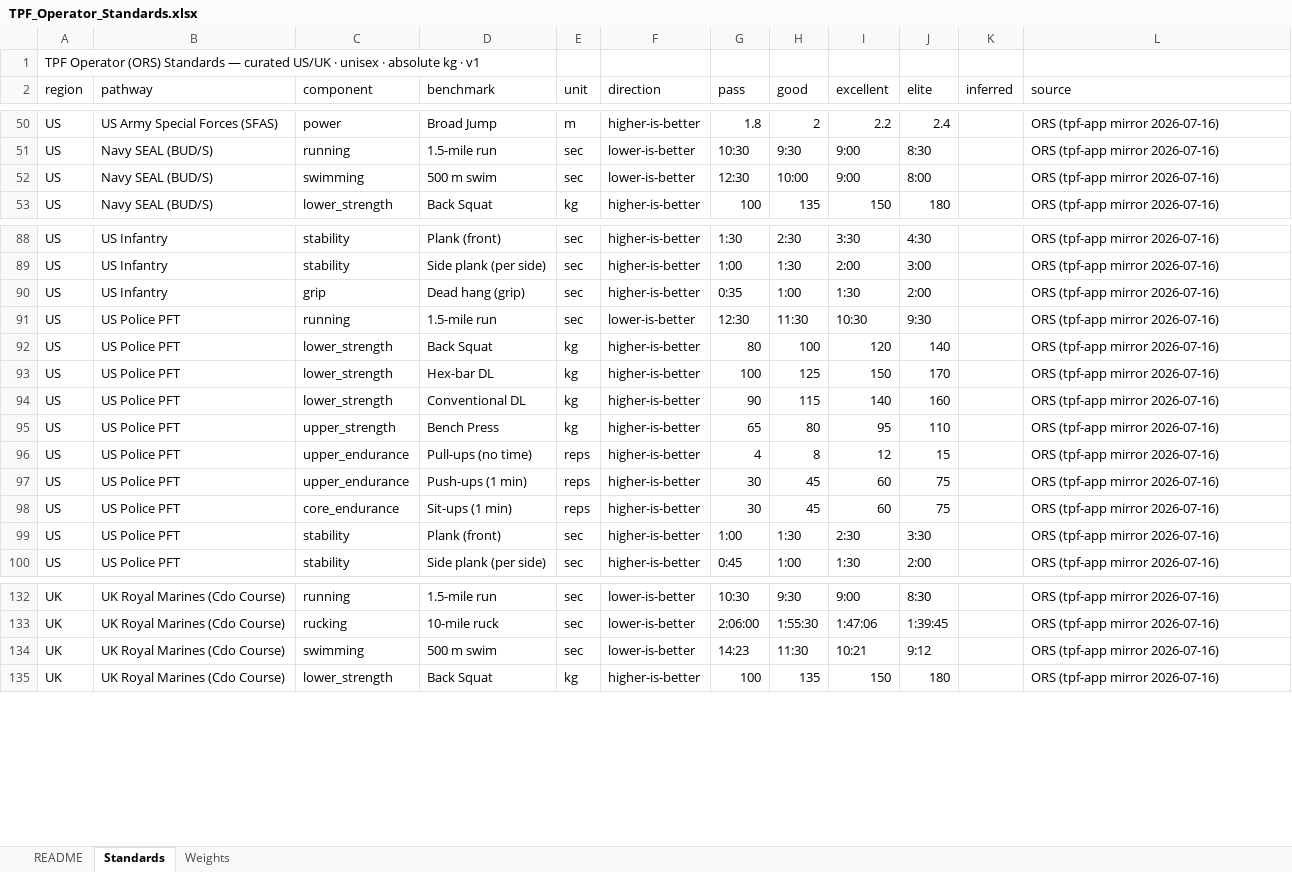
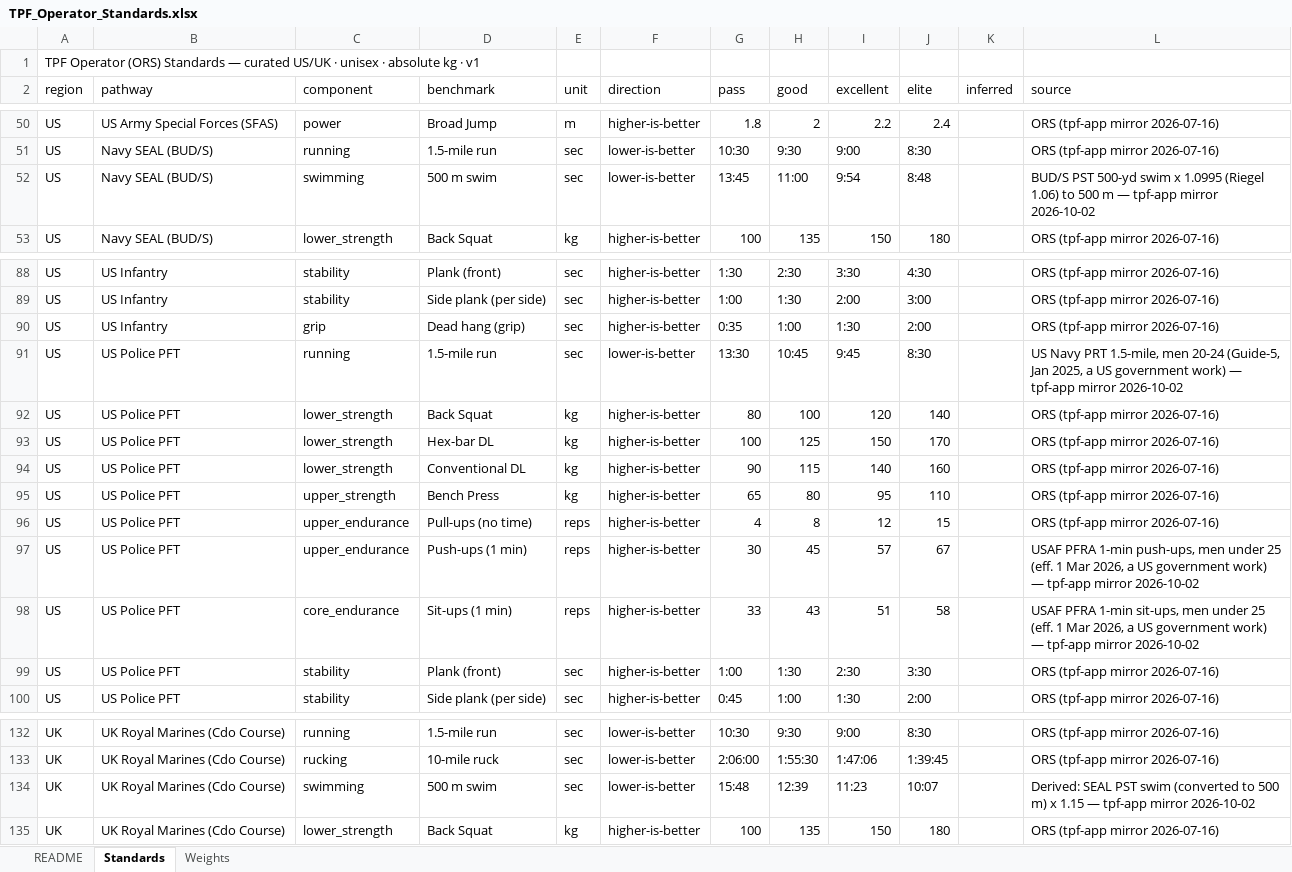
Before and after one commit to TGW7/TPFBenchmark, an Excel workbook: config/standards/TPF_Operator_Standards.xlsx, sheet Standards, drawn as a sheet; only a part is shown, gaps mark what is left out; values as stored, in another font and other column widths than the file's, no borders; the diff names each change by its address in the sheet, - before the commit and + after, or states it on an @@ line.

```diff
--- a/config/standards/TPF_Operator_Standards.xlsx (sheet Standards)
+++ b/config/standards/TPF_Operator_Standards.xlsx (sheet Standards)
-G52 (pass): 12:30
+G52 (pass): 13:45
-H52 (good): 10:00
+H52 (good): 11:00
-I52 (excellent): 9:00
+I52 (excellent): 9:54
-J52 (elite): 8:00
+J52 (elite): 8:48
-L52 (source): ORS (tpf-app mirror 2026-07-16)
+L52 (source): BUD/S PST 500-yd swim x 1.0995 (Riegel 1.06) to 500 m — tpf-app mirror 2026-10-02
-G91 (pass): 12:30
+G91 (pass): 13:30
-H91 (good): 11:30
+H91 (good): 10:45
-I91 (excellent): 10:30
+I91 (excellent): 9:45
-J91 (elite): 9:30
+J91 (elite): 8:30
-L91 (source): ORS (tpf-app mirror 2026-07-16)
+L91 (source): US Navy PRT 1.5-mile, men 20-24 (Guide-5, Jan 2025, a US government work) — tpf-app mirror 2026-10-02
-I97 (excellent): 60
+I97 (excellent): 57
-J97 (elite): 75
+J97 (elite): 67
-L97 (source): ORS (tpf-app mirror 2026-07-16)
+L97 (source): USAF PFRA 1-min push-ups, men under 25 (eff. 1 Mar 2026, a US government work) — tpf-app mirror 2026-10-02
-G98 (pass): 30
+G98 (pass): 33
-H98 (good): 45
+H98 (good): 43
-I98 (excellent): 60
+I98 (excellent): 51
-J98 (elite): 75
+J98 (elite): 58
-L98 (source): ORS (tpf-app mirror 2026-07-16)
+L98 (source): USAF PFRA 1-min sit-ups, men under 25 (eff. 1 Mar 2026, a US government work) — tpf-app mirror 2026-10-02
-G134 (pass): 14:23
+G134 (pass): 15:48
-H134 (good): 11:30
+H134 (good): 12:39
-I134 (excellent): 10:21
+I134 (excellent): 11:23
-J134 (elite): 9:12
+J134 (elite): 10:07
-L134 (source): ORS (tpf-app mirror 2026-07-16)
+L134 (source): Derived: SEAL PST swim (converted to 500 m) x 1.15 — tpf-app mirror 2026-10-02
```
Also changed, not shown: sheet README, config/standards/TPF_HRS_Standards_v0_2026-06-21.xlsx, 15 other files.
